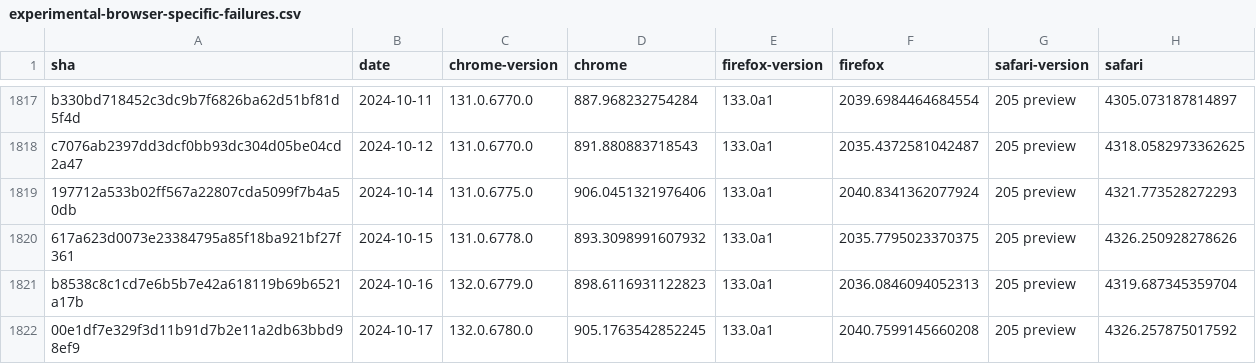
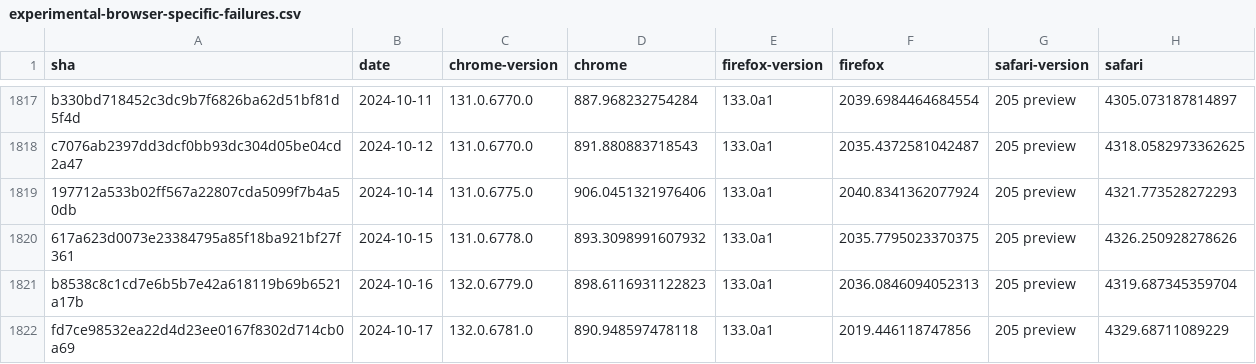
Before and after one commit to gsnedders/results-analysis, a CSV file: data/experimental-browser-specific-failures.csv, drawn as a sheet; only a part is shown, gaps mark what is left out.

```diff
--- a/data/experimental-browser-specific-failures.csv
+++ b/data/experimental-browser-specific-failures.csv
@@ -1821,2 +1821,2 @@ c7076ab2397dd3dcf0bb93dc304d05be04cd2a47,2024-10-12,131.0.6770.0,891.88088371854
 b8538c8c1cd7e6b5b7e42a618119b69b6521a17b,2024-10-16,132.0.6779.0,898.6116931122823,133.0a1,2036.0846094052313,205 preview,4319.687345359704
-00e1df7e329f3d11b91d7b2e11a2db63bbd98ef9,2024-10-17,132.0.6780.0,905.1763542852245,133.0a1,2040.7599145660208,205 preview,4326.257875017592
+fd7ce98532ea22d4d23ee0167f8302d714cb0a69,2024-10-17,132.0.6781.0,890.948597478118,133.0a1,2019.446118747856,205 preview,4329.68711089229
```
Also changed, not shown: data/interop-2023/interop-2023-experimental-v2.csv, data/interop-2024/interop-2024-experimental-v2.csv.
